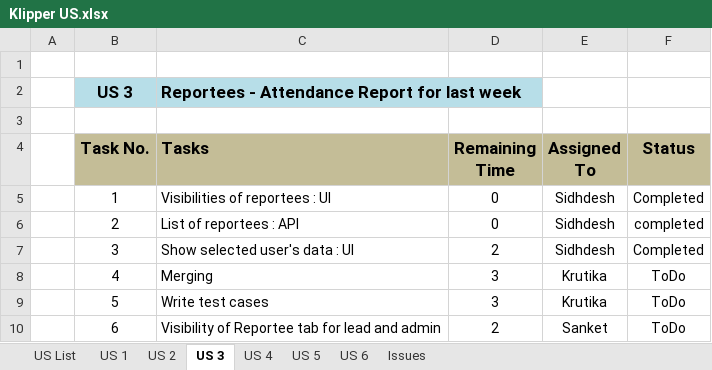
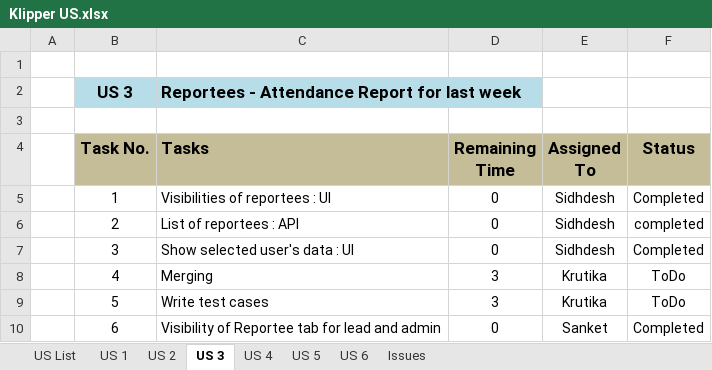
Before and after one commit to KlingelnbergIndia/NewKlipper, an Excel workbook: Klipper US.xlsx, sheet US 3, drawn as a sheet; values as stored, in another font and other column widths than the file's, no borders; the diff names each change by its address in the sheet, - before the commit and + after, or states it on an @@ line.

```diff
--- a/Klipper US.xlsx (sheet US 3)
+++ b/Klipper US.xlsx (sheet US 3)
-D7 (Remaining Time): 2
+D7 (Remaining Time): 0
-D10 (Remaining Time): 2
+D10 (Remaining Time): 0
-F10 (Status): ToDo
+F10 (Status): Completed
```
Also changed, not shown: sheet US 2, 2 other files.
